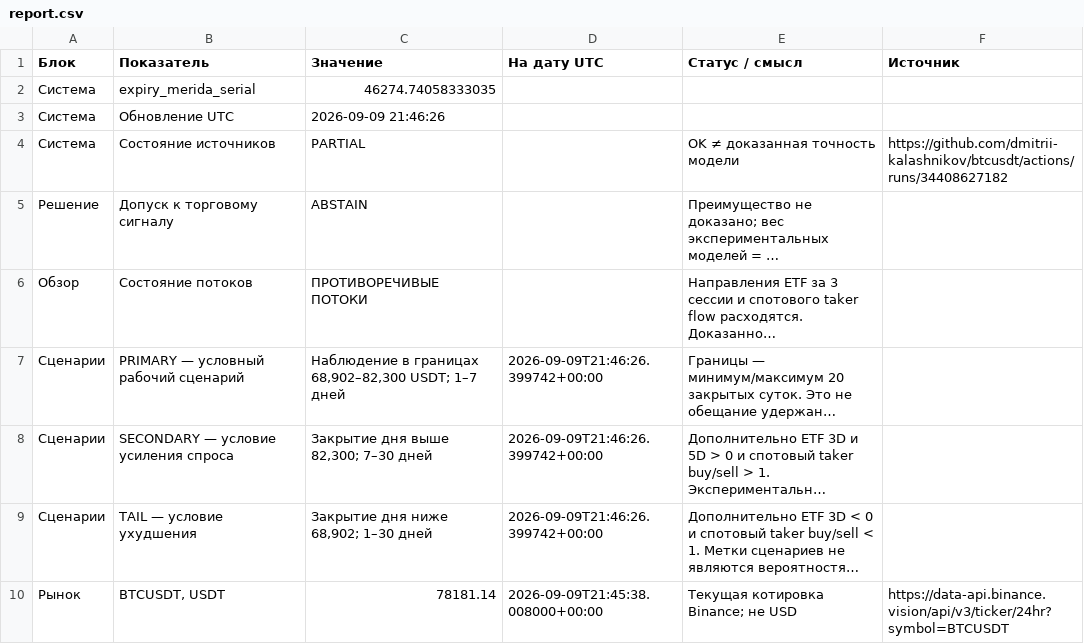
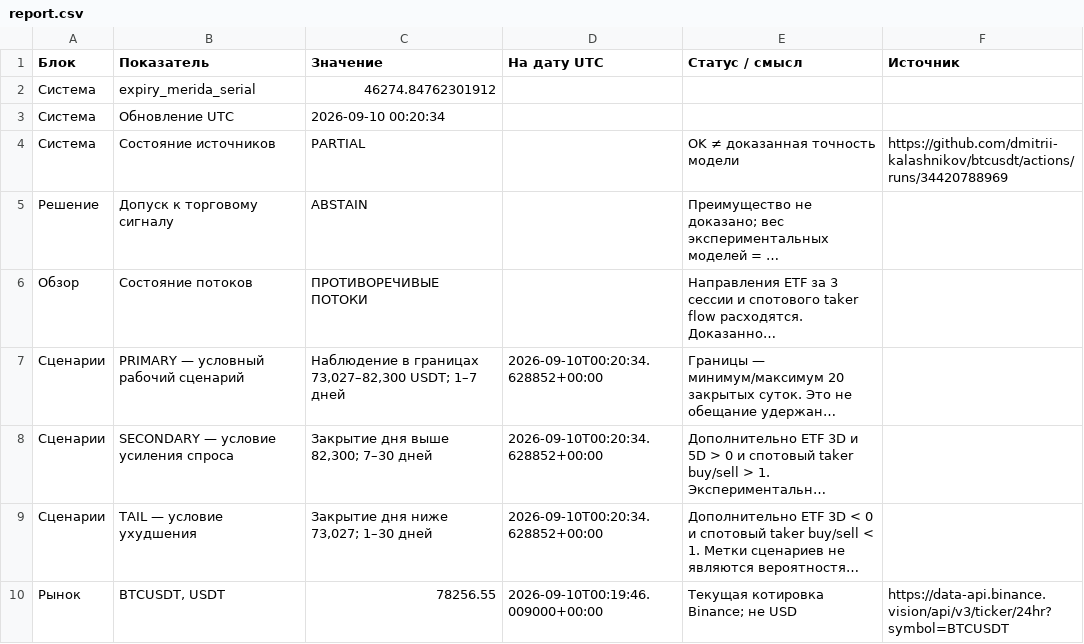
Before and after one commit to dmitrii-kalashnikov/btcusdt, a CSV file: live/report.csv, drawn as a sheet; only a part is shown; long unchanged cells end in …; the diff covers the shown part only; the diff names each change by its address in the sheet, - before the commit and + after, or states it on an @@ line.

Commit message:
report: BTC verified snapshot 2026-09-10T00:20Z

```diff
--- a/live/report.csv
+++ b/live/report.csv
-C2 (Значение): 46274.74058333035
+C2 (Значение): 46274.84762301912
-C3 (Значение): 2026-09-09 21:46:26
+C3 (Значение): 2026-09-10 00:20:34
-F4 (Источник): https://github.com/dmitrii-kalashnikov/btcusdt/actions/runs/34408627182
+F4 (Источник): https://github.com/dmitrii-kalashnikov/btcusdt/actions/runs/34420788969
-C7 (Значение): …в границах 68,902–82,300 USDT; 1–7…
+C7 (Значение): …в границах 73,027–82,300 USDT; 1–7…
-D7:D9 (На дату UTC): 2026-09-09T21:46:26.399742+00:00
+D7:D9 (На дату UTC): 2026-09-10T00:20:34.628852+00:00
-C9 (Значение): Закрытие дня ниже 68,902; 1–30 дней
+C9 (Значение): Закрытие дня ниже 73,027; 1–30 дней
-C10 (Значение): 78181.14
+C10 (Значение): 78256.55
-D10 (На дату UTC): 2026-09-09T21:45:38.008000+00:00
+D10 (На дату UTC): 2026-09-10T00:19:46.009000+00:00
```
Also changed, not shown: 26 edited cells elsewhere in this file, 1 other file.
